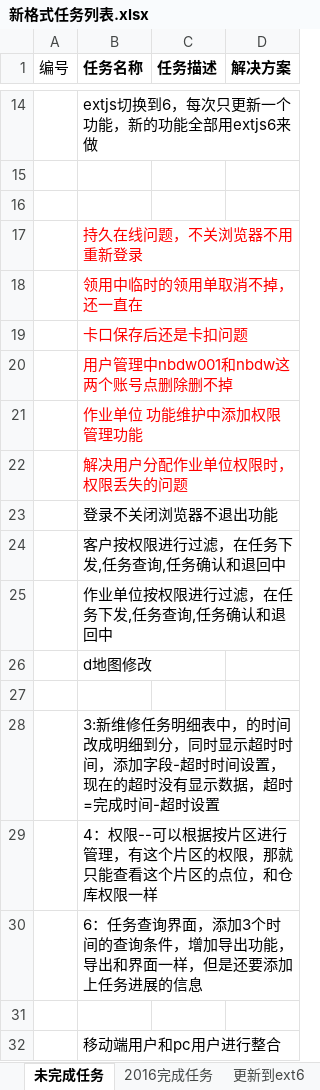
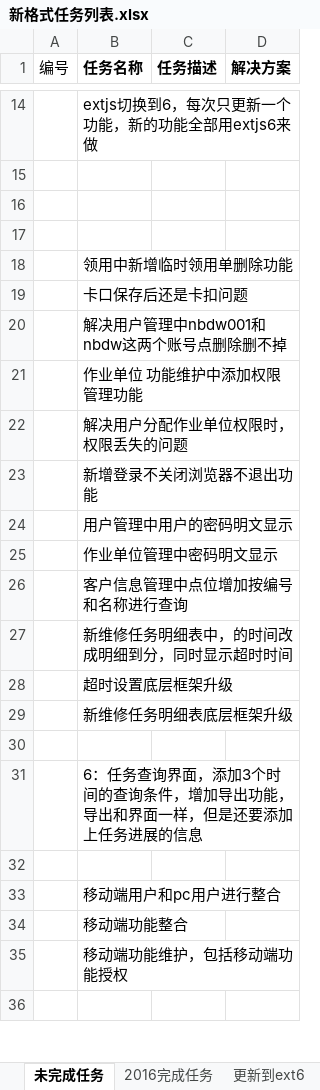
Before and after one commit to mawujun1234/leon1.0, an Excel workbook: ems/document/新格式任务列表.xlsx, sheet 未完成任务, drawn as a sheet; only a part is shown, gaps mark what is left out; the shorter side is filled out with more unchanged rows; values as stored, in another font and other column widths than the file's, no borders; removed rows and columns are numbered as before the commit, all else as after; the diff names each change by its address in the sheet, - before the commit and + after, or states it on an @@ line.

```diff
--- a/ems/document/新格式任务列表.xlsx (sheet 未完成任务)
+++ b/ems/document/新格式任务列表.xlsx (sheet 未完成任务)
-B17 (任务名称): 持久在线问题，不关浏览器不用重新登录
+B17 (任务名称): (empty)
-B18 (任务名称): 领用中临时的领用单取消不掉，还一直在
+B18 (任务名称): 领用中新增临时领用单删除功能
-B18:B22 text colour: #FF0000
+B18:B22 text colour: black
-B20 (任务名称): 用户管理中nbdw001和nbdw这两个账号点删除删不掉
+B20 (任务名称): 解决用户管理中nbdw001和nbdw这两个账号点删除删不掉
-B23 (任务名称): 登录不关闭浏览器不退出功能
+B23 (任务名称): 新增登录不关闭浏览器不退出功能
-B24 (任务名称): 客户按权限进行过滤，在任务下发,任务查询,任务确认和退回中
+B24 (任务名称): 用户管理中用户的密码明文显示
-B25 (任务名称): 作业单位按权限进行过滤，在任务下发,任务查询,任务确认和退回中
+B25 (任务名称): 作业单位管理中密码明文显示
-B26 (任务名称): d地图修改
+B26 (任务名称): 客户信息管理中点位增加按编号和名称进行查询
+row 27:  | 新维修任务明细表中，的时间改成明细到分，同时显示超时时间
+row 28:  | 超时设置底层框架升级
+row 29:  | 新维修任务明细表底层框架升级
-row 28:  | 3:新维修任务明细表中，的时间改成明细到分，同时显示超时时间，添加字段-超时时间设置，现在的超时没有显示数据，超时=完成时间-超时设置
-row 29:  | 4：权限--可以根据按片区进行管理，有这个片区的权限，那就只能查看这个片区的点位，和仓库权限一样
```
Also changed, not shown: sheet 更新到ext6, 26 other files.
